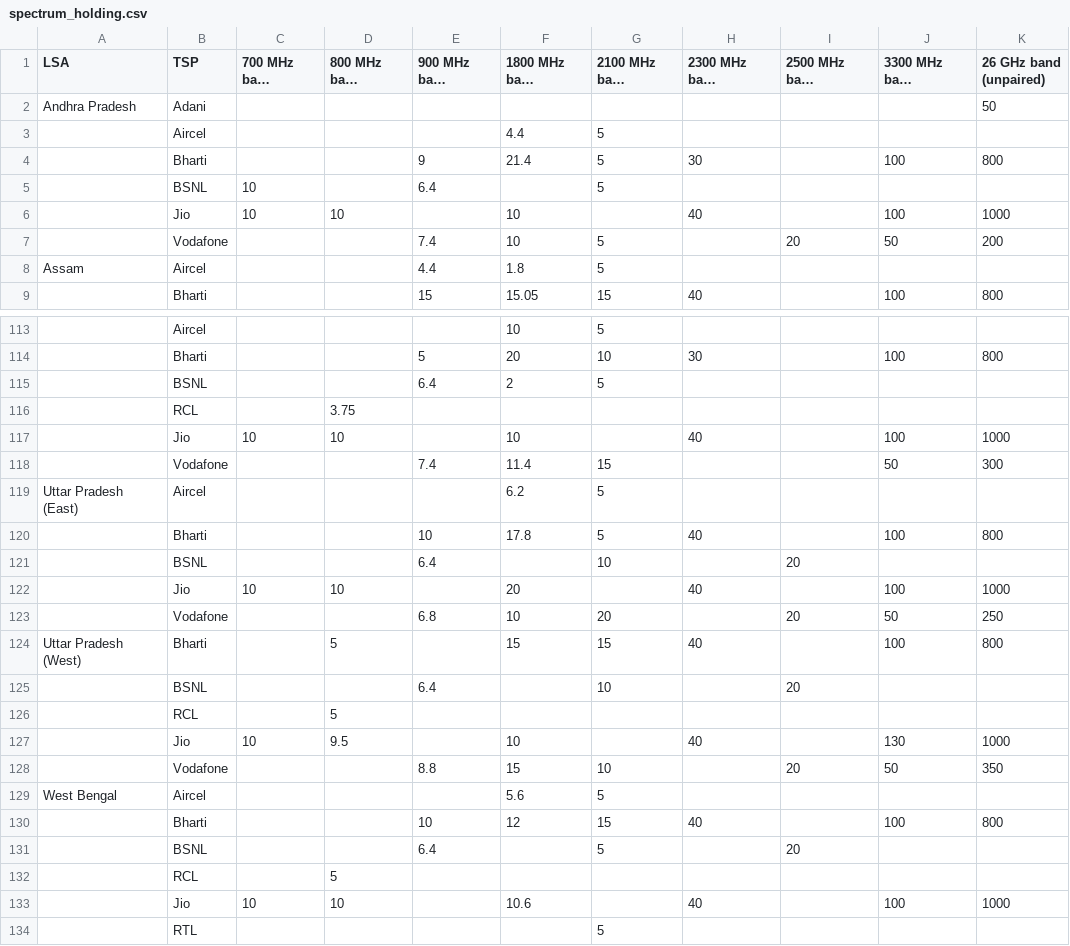
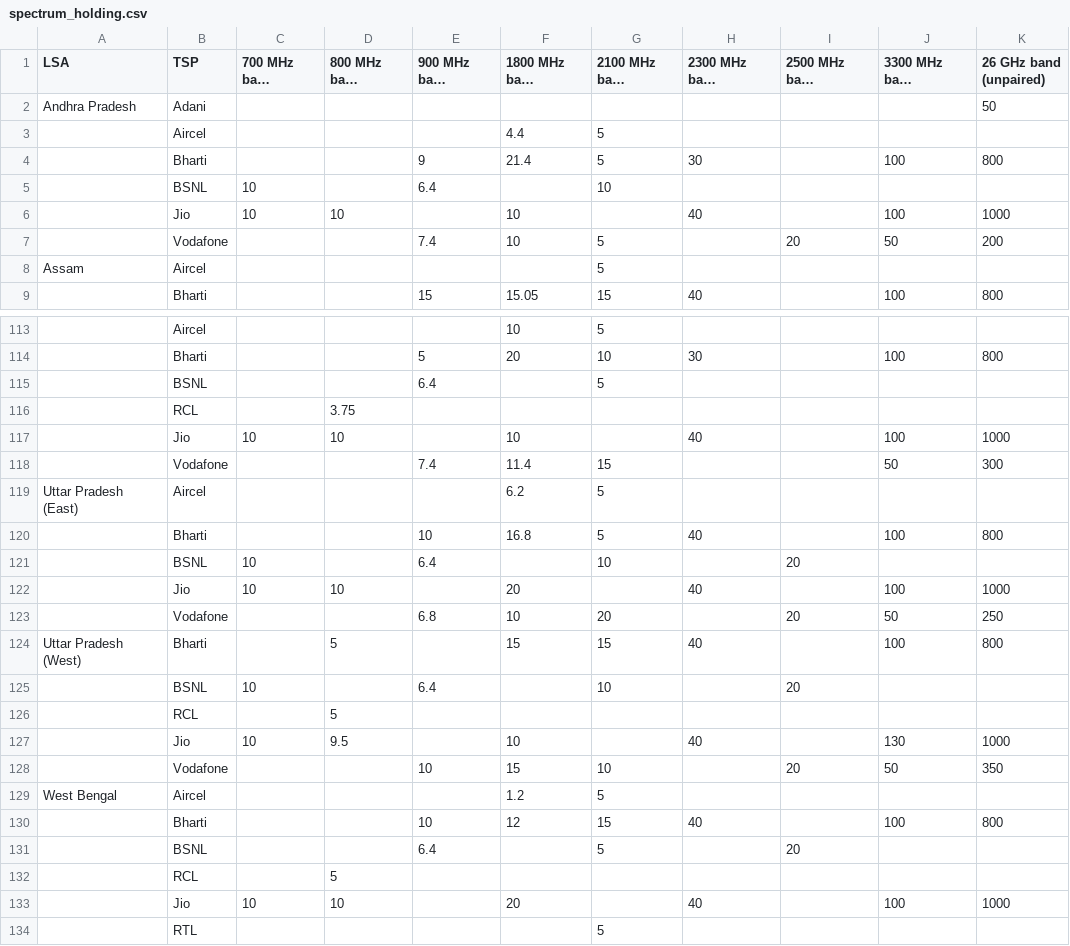
Before and after one commit to vjchristopher/one, a CSV file: spectrum_holding.csv, drawn as a sheet; only a part is shown, gaps mark what is left out; long unchanged cells end in …; the diff covers the shown part only; the diff names each change by its address in the sheet, - before the commit and + after, or states it on an @@ line.

```diff
--- a/spectrum_holding.csv
+++ b/spectrum_holding.csv
-G5 (2100 MHz band (paired)): 5
+G5 (2100 MHz band (paired)): 10
-E8 (900 MHz band (paired)): 4.4
+E8 (900 MHz band (paired)): (empty)
-F8 (1800 MHz band (paired)): 1.8
+F8 (1800 MHz band (paired)): (empty)
-F115 (1800 MHz band (paired)): 2
+F115 (1800 MHz band (paired)): (empty)
-F120 (1800 MHz band (paired)): 17.8
+F120 (1800 MHz band (paired)): 16.8
-C121 (700 MHz band (paired)): (empty)
+C121 (700 MHz band (paired)): 10
-C125 (700 MHz band (paired)): (empty)
+C125 (700 MHz band (paired)): 10
-E128 (900 MHz band (paired)): 8.8
+E128 (900 MHz band (paired)): 10
-F129 (1800 MHz band (paired)): 5.6
+F129 (1800 MHz band (paired)): 1.2
-F133 (1800 MHz band (paired)): 10.6
+F133 (1800 MHz band (paired)): 20
```
Also changed, not shown: 2 added rows, 2 removed rows and 8 edited cells elsewhere in this file.
